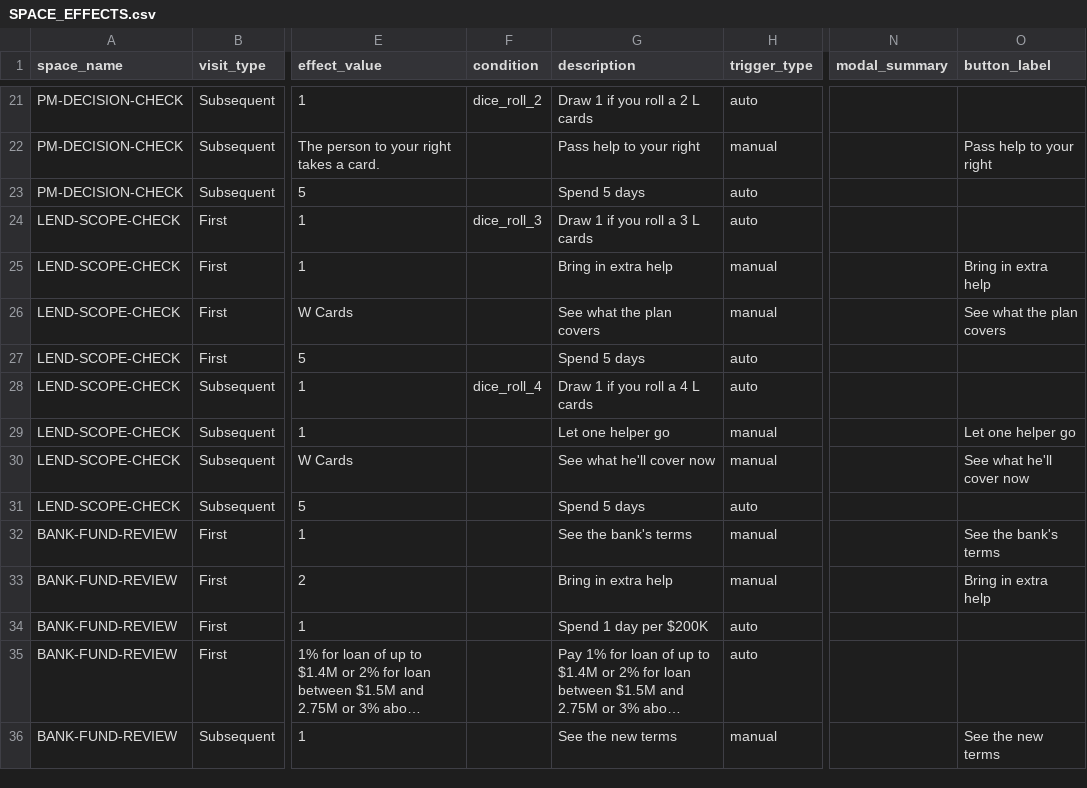
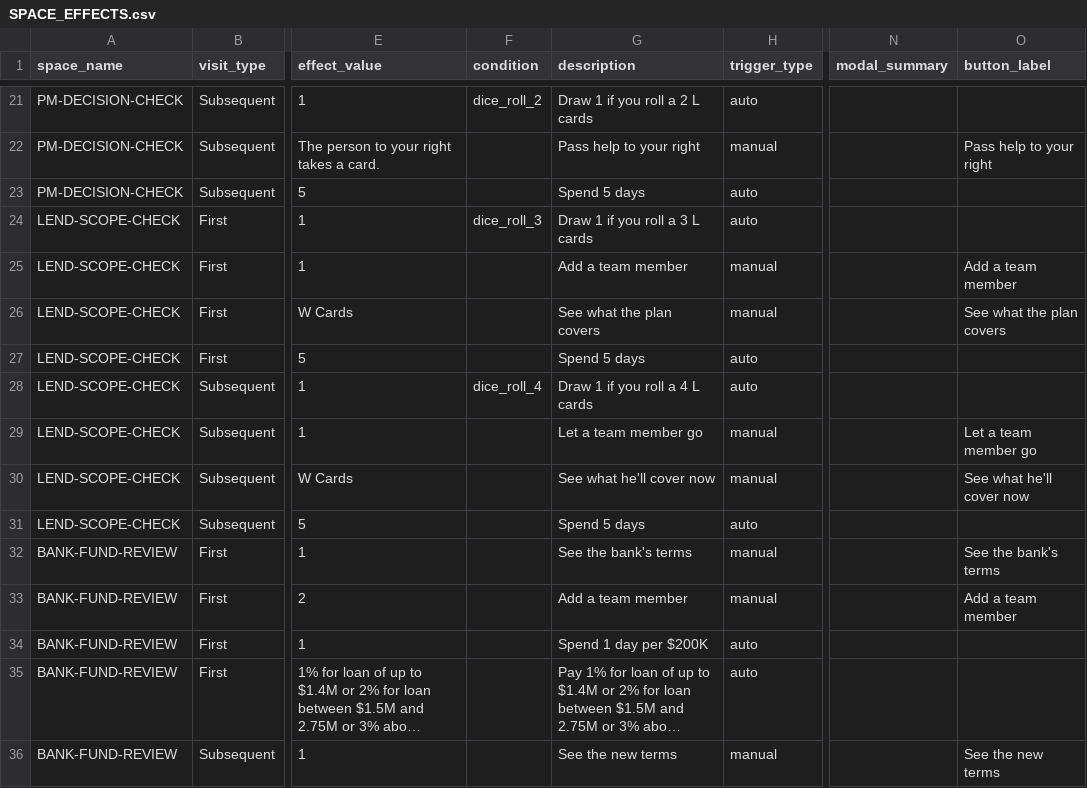
Before and after one commit to tomaszsb/Game_alpha, a CSV file: public/data/CLEAN_FILES/SPACE_EFFECTS.csv, drawn as a sheet; only a part is shown, gaps mark what is left out; long unchanged cells end in …; the diff covers the shown part only; the diff names each change by its address in the sheet, - before the commit and + after, or states it on an @@ line.

```diff
--- a/public/data/CLEAN_FILES/SPACE_EFFECTS.csv
+++ b/public/data/CLEAN_FILES/SPACE_EFFECTS.csv
-G25 (description): Bring in extra help
+G25 (description): Add a team member
-O25 (button_label): Bring in extra help
+O25 (button_label): Add a team member
-G29 (description): Let one helper go
+G29 (description): Let a team member go
-O29 (button_label): Let one helper go
+O29 (button_label): Let a team member go
-G33 (description): Bring in extra help
+G33 (description): Add a team member
-O33 (button_label): Bring in extra help
+O33 (button_label): Add a team member
```
Also changed, not shown: 30 edited cells elsewhere in this file, public/data/CLEAN_FILES/SPACE_CONTENT.csv, public/data/CLEAN_FILES/UI_STRINGS.csv, 13 other files.
